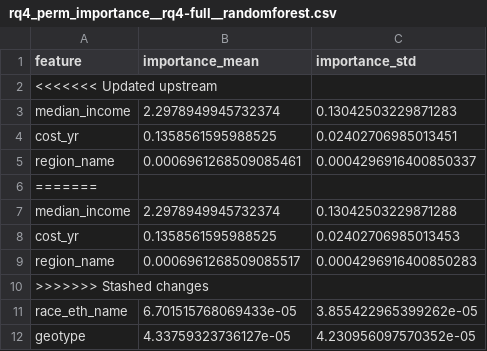
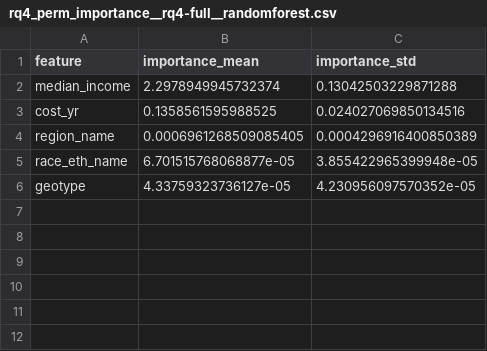
Before and after one commit to UCB-stat-159-f25/final-group18, a CSV file: outputs/rq4_perm_importance__rq4-full__randomforest.csv, drawn as a sheet.

```diff
--- a/outputs/rq4_perm_importance__rq4-full__randomforest.csv
+++ b/outputs/rq4_perm_importance__rq4-full__randomforest.csv
@@ -1,12 +1,6 @@
 feature,importance_mean,importance_std
-<<<<<<< Updated upstream
-median_income,2.2978949945732374,0.13042503229871283
-cost_yr,0.1358561595988525,0.02402706985013451
-region_name,0.0006961268509085461,0.0004296916400850337
-=======
 median_income,2.2978949945732374,0.13042503229871288
-cost_yr,0.1358561595988525,0.02402706985013453
-region_name,0.0006961268509085517,0.0004296916400850283
->>>>>>> Stashed changes
-race_eth_name,6.701515768069433e-05,3.855422965399262e-05
+cost_yr,0.1358561595988525,0.024027069850134516
+region_name,0.0006961268509085405,0.0004296916400850389
+race_eth_name,6.701515768068877e-05,3.855422965399948e-05
 geotype,4.33759323736127e-05,4.230956097570352e-05
```
Also changed, not shown: outputs/rq4_model_metrics.csv, 15 other files.
